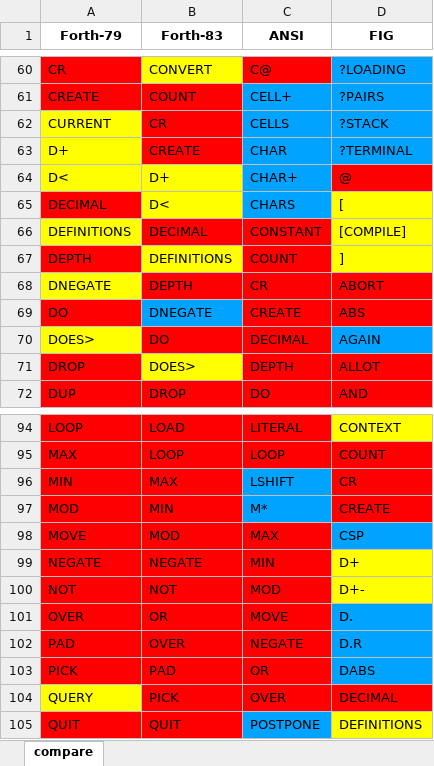
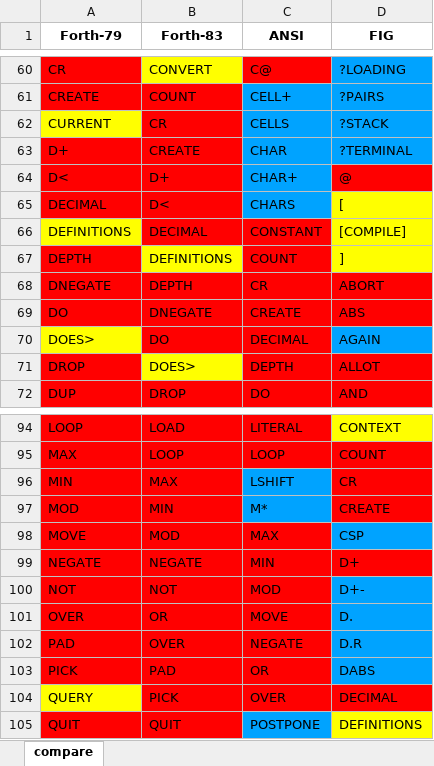
Before and after one commit to RobJames44035/forth4j, an Excel workbook: dox/compare.xlsx, sheet compare, drawn as a sheet; only a part is shown, gaps mark what is left out; values as stored, in another font and other column widths than the file's, no borders; the diff names each change by its address in the sheet, - before the commit and + after, or states it on an @@ line.

```diff
--- a/dox/compare.xlsx (sheet compare)
+++ b/dox/compare.xlsx (sheet compare)
-A63 fill: #FFFF00
+A63 fill: #FF0000
-A64:B64 fill: #FFFF00
+A64:B64 fill: #FF0000
-B65 fill: #FFFF00
+B65 fill: #FF0000
-A68 fill: #FFFF00
+A68 fill: #FF0000
-B69 fill: #00A3FF
+B69 fill: #FF0000
-D99 fill: #FFFF00
+D99 fill: #FF0000
-D100 fill: #FFFF00
+D100 fill: #00A3FF
```
Also changed, not shown: 5 other files.
